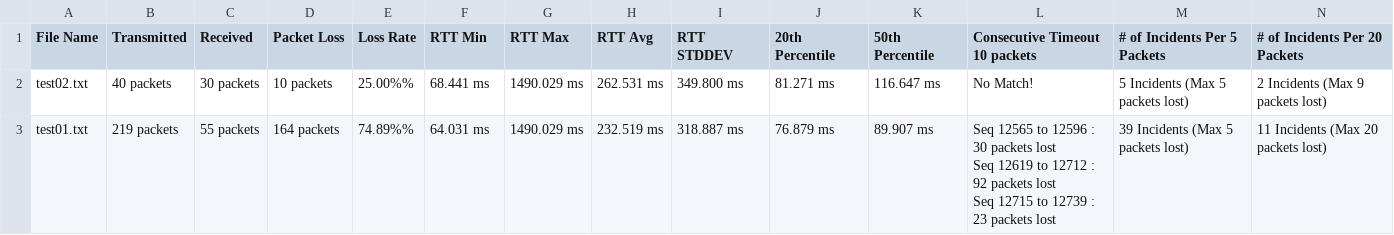
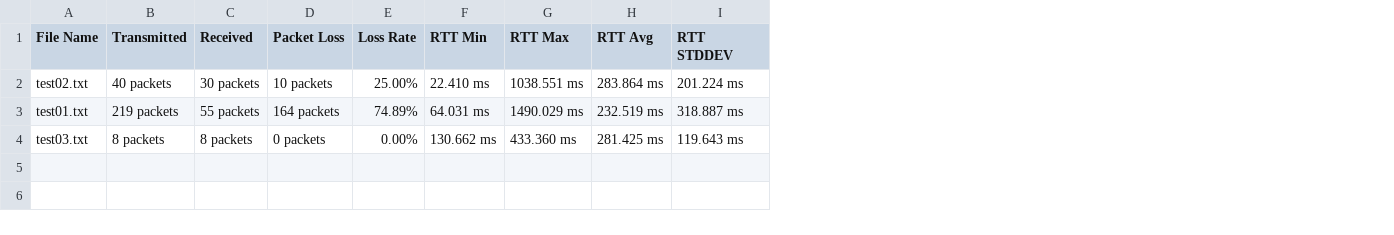
Before and after one commit to jayceechou/Tools, a CSV file: ping_statistics/output.csv, drawn as a sheet; removed rows and columns are numbered as before the commit, all else as after; ↵ is a line break in a cell; the diff names each change by its address in the sheet, - before the commit and + after, or states it on an @@ line.

```diff
--- a/ping_statistics/output.csv
+++ b/ping_statistics/output.csv
-column J (20th Percentile), rows 2-3: 81.271 ms | 76.879 ms
-column K (50th Percentile), rows 2-3: 116.647 ms | 89.907 ms
-column L (Consecutive Timeout 10 packets), rows 2-3: No Match! | Seq 12565 to 12596 : 30 packets lost ↵ Seq 12619 to 12712 : 92 packets lost ↵ Seq 12715 to 12739 : 23 packets lost
-column M (# of Incidents Per 5 Packets), rows 2-3: 5 Incidents (Max 5 packets lost) | 39 Incidents (Max 5 packets lost)
-column N (# of Incidents Per 20 Packets), rows 2-3: 2 Incidents (Max 9 packets lost) | 11 Incidents (Max 20 packets lost)
-E2 (Loss Rate): 25.00%%
+E2 (Loss Rate): 25.00%
-F2 (RTT Min): 68.441 ms
+F2 (RTT Min): 22.410 ms
-G2 (RTT Max): 1490.029 ms
+G2 (RTT Max): 1038.551 ms
-H2 (RTT Avg): 262.531 ms
+H2 (RTT Avg): 283.864 ms
-I2 (RTT STDDEV): 349.800 ms
+I2 (RTT STDDEV): 201.224 ms
-E3 (Loss Rate): 74.89%%
+E3 (Loss Rate): 74.89%
+row 4: test03.txt | 8 packets | 8 packets | 0 packets | 0.00% | 130.662 ms | 433.360 ms | 281.425 ms | 119.643 ms
```
Also changed, not shown: 13 other files.
